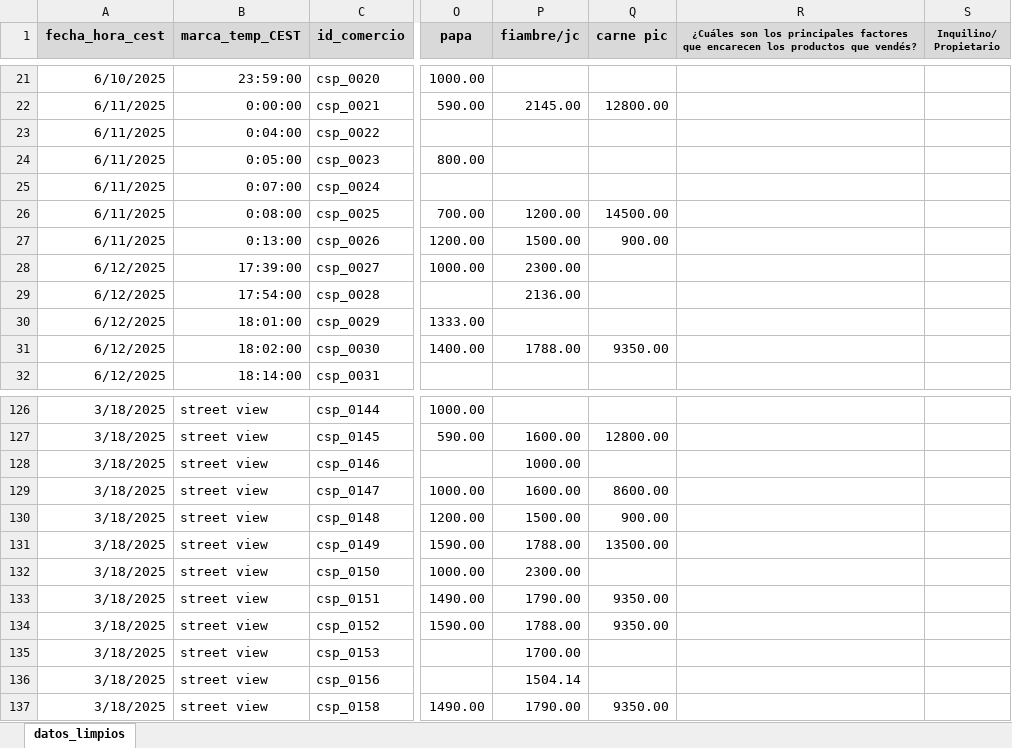
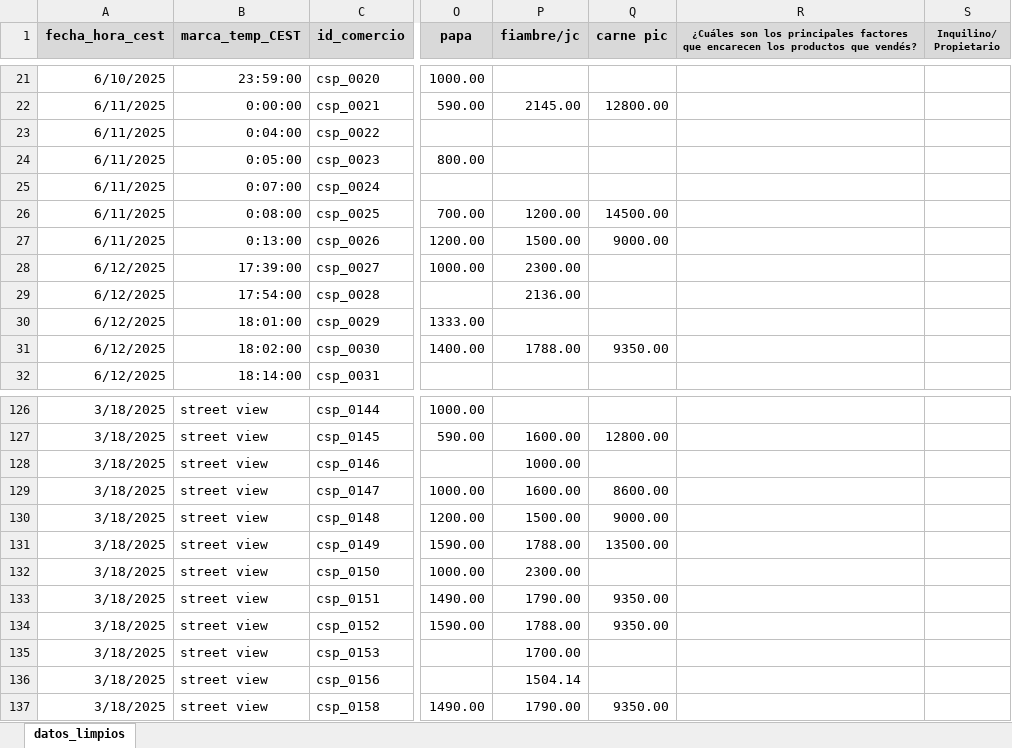
Before and after one commit to AngSuAnz/meu_tesis, an Excel workbook: data/comercios_territorio_sp.xlsx, sheet datos_limpios, drawn as a sheet; only a part is shown, gaps mark what is left out; values as stored, in another font and other column widths than the file's, no borders; the diff names each change by its address in the sheet, - before the commit and + after, or states it on an @@ line.

Commit message:
datos nbi

```diff
--- a/data/comercios_territorio_sp.xlsx (sheet datos_limpios)
+++ b/data/comercios_territorio_sp.xlsx (sheet datos_limpios)
-Q27 (carne pic): 900.00
+Q27 (carne pic): 9000.00
-Q130 (carne pic): 900.00
+Q130 (carne pic): 9000.00
```
Also changed, not shown: 3 other files.
